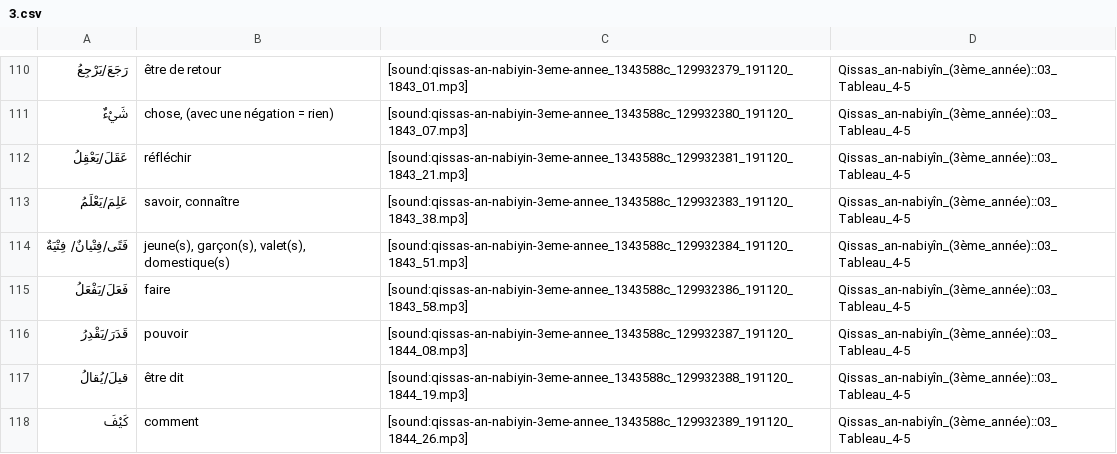
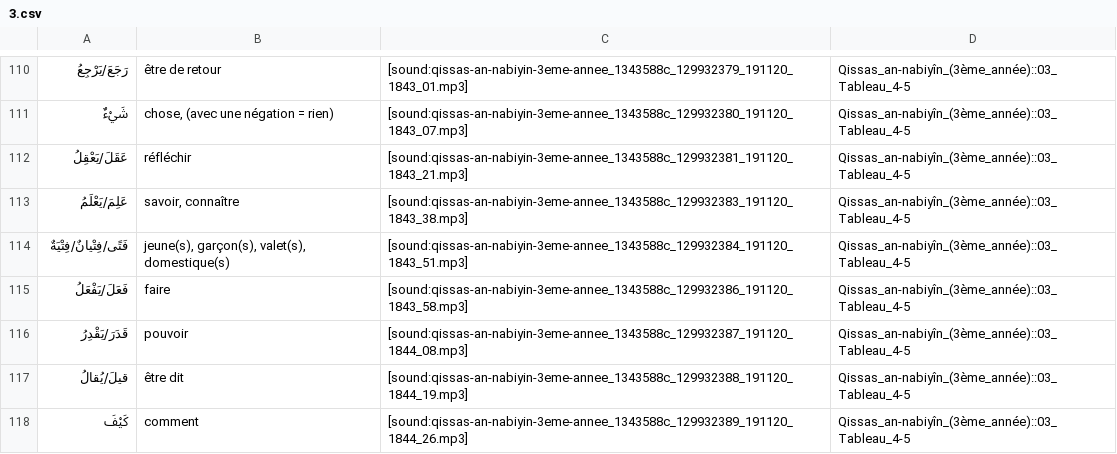
Before and after one commit to haszzz/haszzz.github.io, a CSV file: 3.csv, drawn as a sheet; only a part is shown, gaps mark what is left out; the diff covers the shown part only.

Commit message:
Refine vocabulary entries in 3.csv by correcting spacing in multiple terms for consistency and clarity.

```diff
--- a/3.csv
+++ b/3.csv
@@ -113,3 +113,3 @@
 "عَلِمَ/يَعْلَمُ","savoir, connaître","[sound:qissas-an-nabiyin-3eme-annee_1343588c_129932383_191120_1843_38.mp3]","Qissas_an-nabiyîn_(3ème_année)::03_Tableau_4-5"
-"فَتًى/فِتْيانٌ/ فِتْيَةٌ","jeune(s), garçon(s), valet(s), domestique(s)","[sound:qissas-an-nabiyin-3eme-annee_1343588c_129932384_191120_1843_51.mp3]","Qissas_an-nabiyîn_(3ème_année)::03_Tableau_4-5"
+"فَتًى/فِتْيانٌ/فِتْيَةٌ","jeune(s), garçon(s), valet(s), domestique(s)","[sound:qissas-an-nabiyin-3eme-annee_1343588c_129932384_191120_1843_51.mp3]","Qissas_an-nabiyîn_(3ème_année)::03_Tableau_4-5"
 "فَعَلَ/يَفْعَلُ","faire","[sound:qissas-an-nabiyin-3eme-annee_1343588c_129932386_191120_1843_58.mp3]","Qissas_an-nabiyîn_(3ème_année)::03_Tableau_4-5"
```
Also changed, not shown: 2 added rows and 12 edited cells elsewhere in this file.
